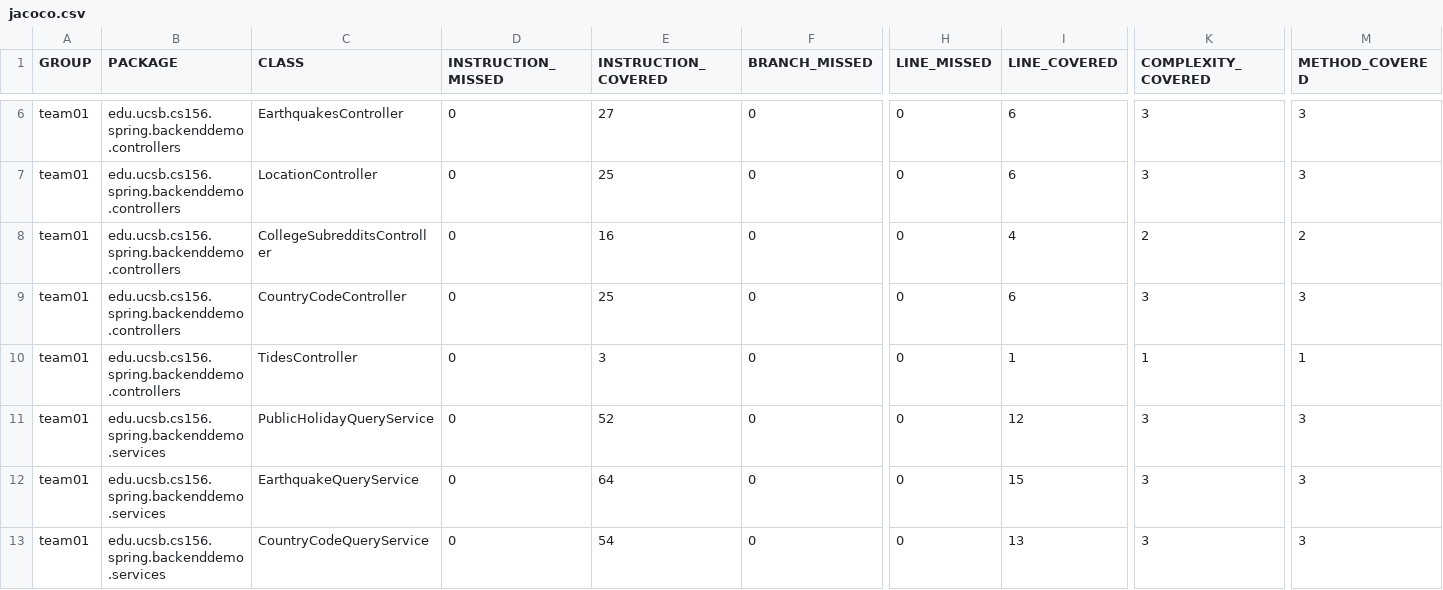
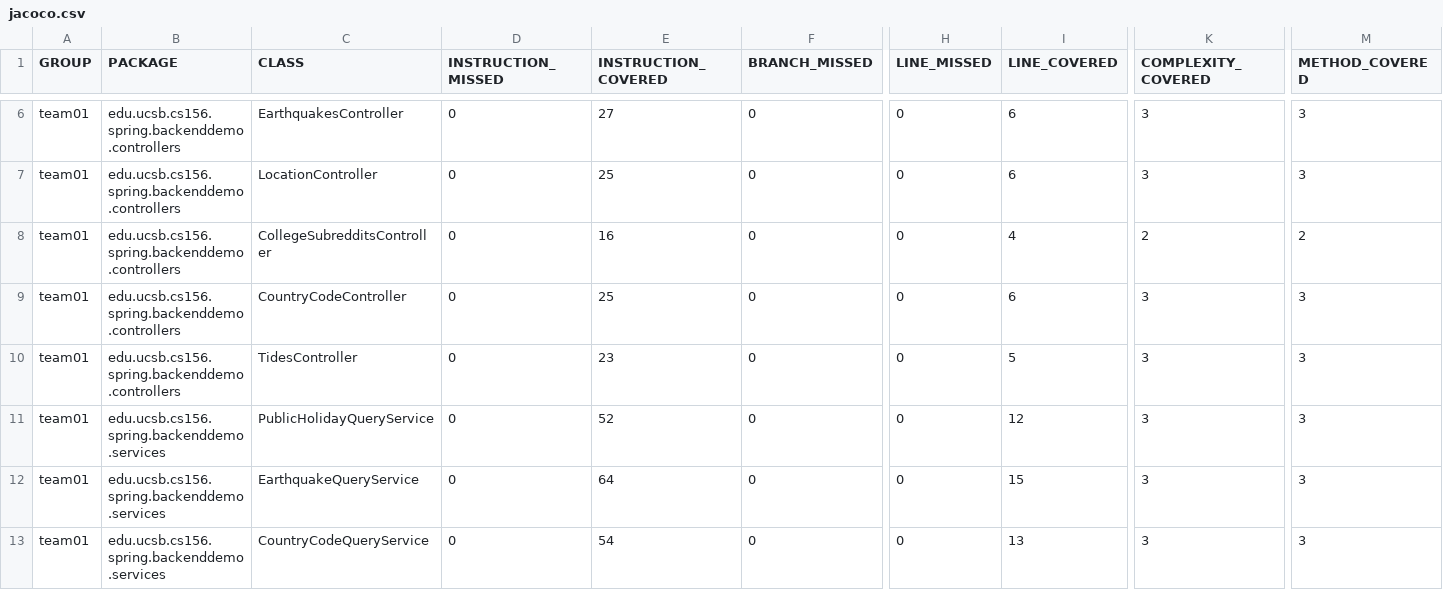
Before and after one commit to ucsb-cs156-m23/team01-m23-9am-1, a CSV file: jacoco/jacoco.csv, drawn as a sheet; only a part is shown, gaps mark what is left out; the diff names each change by its address in the sheet, - before the commit and + after, or states it on an @@ line.

```diff
--- a/jacoco/jacoco.csv
+++ b/jacoco/jacoco.csv
-E10 (INSTRUCTION_COVERED): 3
+E10 (INSTRUCTION_COVERED): 23
-I10 (LINE_COVERED): 1
+I10 (LINE_COVERED): 5
-K10 (COMPLEXITY_COVERED): 1
+K10 (COMPLEXITY_COVERED): 3
-M10 (METHOD_COVERED): 1
+M10 (METHOD_COVERED): 3
```
Also changed, not shown: 7 other files.
